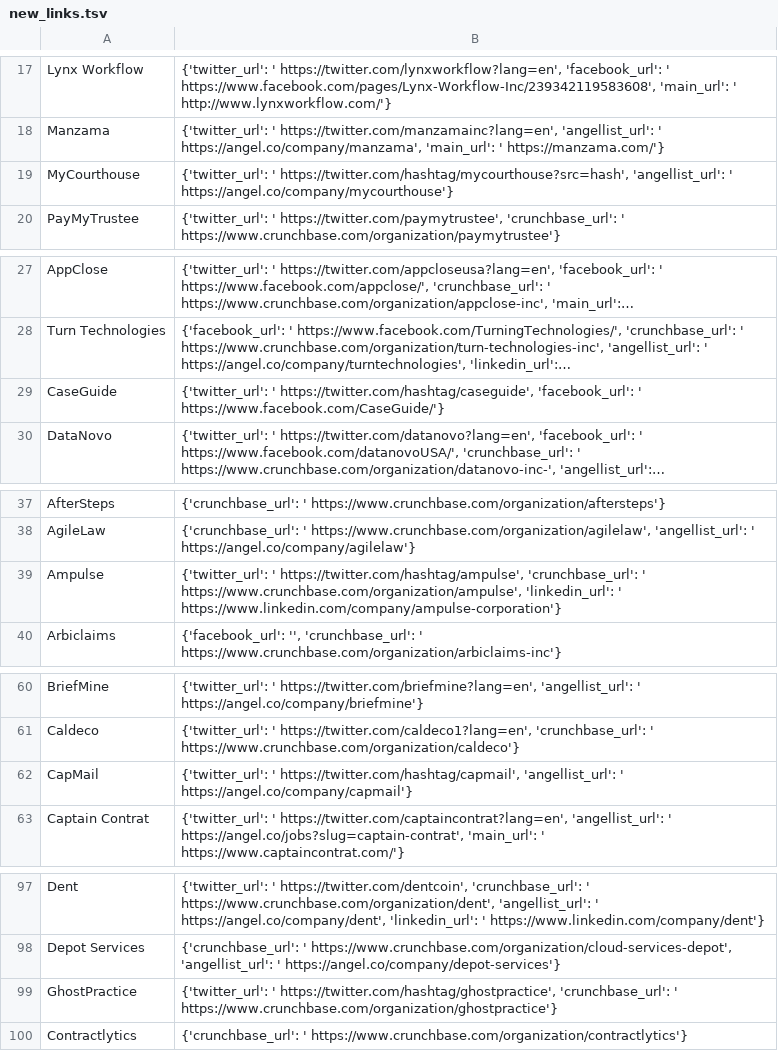
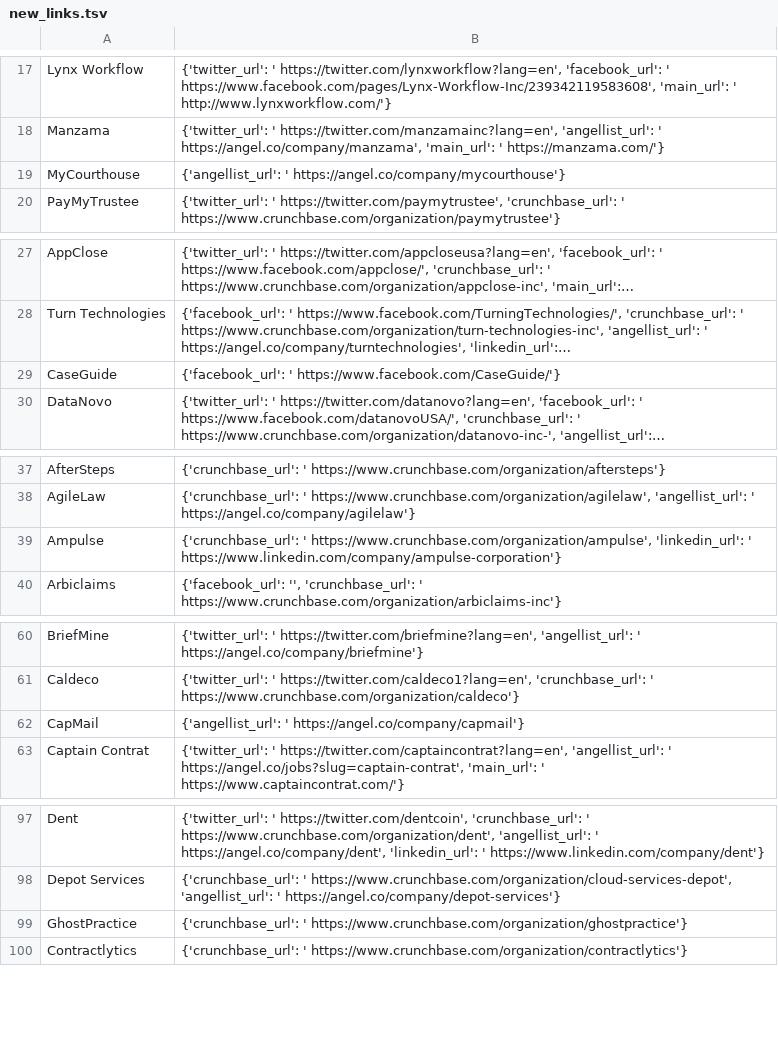
Before and after one commit to NeerajRattehalli/legal.io, a TSV file: new_links.tsv, drawn as a sheet; only a part is shown, gaps mark what is left out; long unchanged cells end in …; the diff covers the shown part only; the diff names each change by its address in the sheet, - before the commit and + after, or states it on an @@ line.

```diff
--- a/new_links.tsv
+++ b/new_links.tsv
-B19: {'twitter_url': ' https://twitter.com/hashtag/mycourthouse?src=hash', 'angellist_url': ' https://angel.co/company/mycourthouse'}
+B19: {'angellist_url': ' https://angel.co/company/mycourthouse'}
-B29: {'twitter_url': ' https://twitter.com/hashtag/caseguide', 'facebook_url': ' https://www.facebook.com/CaseGuide/'}
+B29: {'facebook_url': ' https://www.facebook.com/CaseGuide/'}
-B39: {'twitter_url': ' https://twitter.com/hashtag/ampulse', 'crunchbase_url': ' https://www.crunchbase.com/organization/ampulse',…
+B39: {'crunchbase_url': ' https://www.crunchbase.com/organization/ampulse',…
-B62: {'twitter_url': ' https://twitter.com/hashtag/capmail', 'angellist_url': ' https://angel.co/company/capmail'}
+B62: {'angellist_url': ' https://angel.co/company/capmail'}
-B99: {'twitter_url': ' https://twitter.com/hashtag/ghostpractice', 'crunchbase_url': ' https://www.crunchbase.com/organization/ghostpractice'}
+B99: {'crunchbase_url': ' https://www.crunchbase.com/organization/ghostpractice'}
```
Also changed, not shown: 3 removed rows and 40 edited cells elsewhere in this file.
